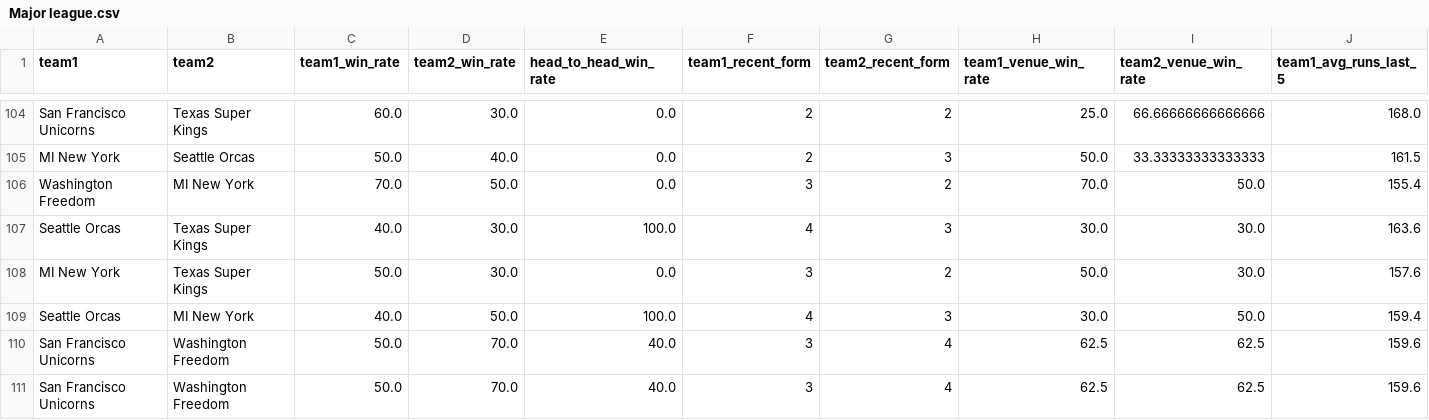
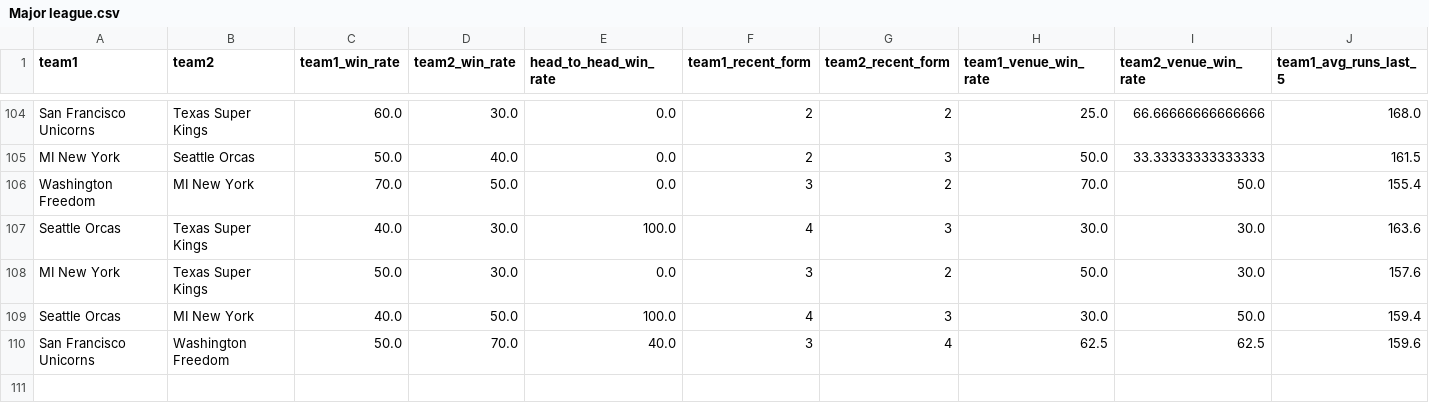
Before and after one commit to adichikate1/T20_Cricket-Predictor, a CSV file: static/data/Major league.csv, drawn as a sheet; only a part is shown, gaps mark what is left out; rows hold the shown columns only; the diff names each change by its address in the sheet, - before the commit and + after, or states it on an @@ line.

Commit message:
Update Major league.csv

```diff
--- a/static/data/Major league.csv
+++ b/static/data/Major league.csv
-row 111: San Francisco Unicorns | Washington Freedom | 50.0 | 70.0 | 40.0 | 3 | 4 | 62.5 | 62.5 | 159.6
```
